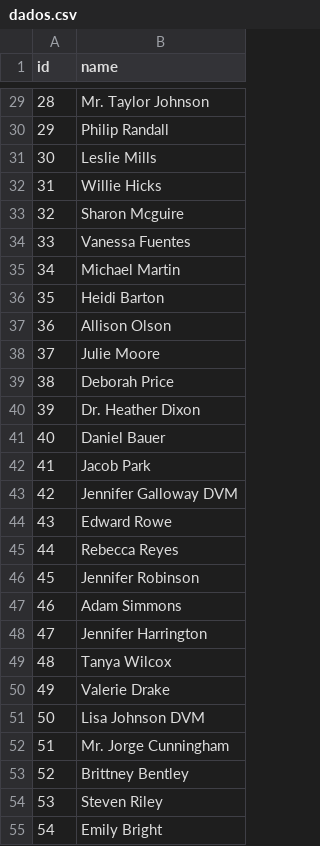
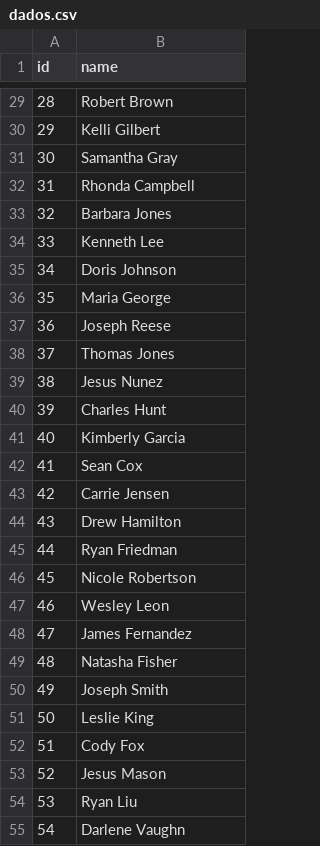
Before and after one commit to ManoelKenpachi/validateFile, a CSV file: dados.csv, drawn as a sheet; only a part is shown, gaps mark what is left out; the diff covers the shown part only.

```diff
--- a/dados.csv
+++ b/dados.csv
@@ -29,27 +29,27 @@ id,name
-28,Mr. Taylor Johnson
-29,Philip Randall
-30,Leslie Mills
-31,Willie Hicks
-32,Sharon Mcguire
-33,Vanessa Fuentes
-34,Michael Martin
-35,Heidi Barton
-36,Allison Olson
-37,Julie Moore
-38,Deborah Price
-39,Dr. Heather Dixon
-40,Daniel Bauer
-41,Jacob Park
-42,Jennifer Galloway DVM
-43,Edward Rowe
-44,Rebecca Reyes
-45,Jennifer Robinson
-46,Adam Simmons
-47,Jennifer Harrington
-48,Tanya Wilcox
-49,Valerie Drake
-50,Lisa Johnson DVM
-51,Mr. Jorge Cunningham
-52,Brittney Bentley
-53,Steven Riley
-54,Emily Bright
+28,Robert Brown
+29,Kelli Gilbert
+30,Samantha Gray
+31,Rhonda Campbell
+32,Barbara Jones
+33,Kenneth Lee
+34,Doris Johnson
+35,Maria George
+36,Joseph Reese
+37,Thomas Jones
+38,Jesus Nunez
+39,Charles Hunt
+40,Kimberly Garcia
+41,Sean Cox
+42,Carrie Jensen
+43,Drew Hamilton
+44,Ryan Friedman
+45,Nicole Robertson
+46,Wesley Leon
+47,James Fernandez
+48,Natasha Fisher
+49,Joseph Smith
+50,Leslie King
+51,Cody Fox
+52,Jesus Mason
+53,Ryan Liu
+54,Darlene Vaughn
```
Also changed, not shown: 173 edited cells elsewhere in this file, 7 other files.
